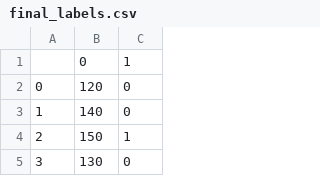
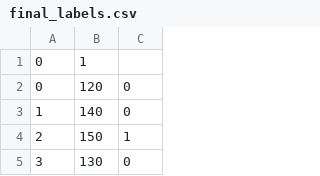
Before and after one commit to ShreyaGarg01/MTP_blood_pressure, a CSV file: Data/final_labels.csv, drawn as a sheet; only a part is shown; removed rows and columns are numbered as before the commit, all else as after; the diff names each change by its address in the sheet, - before the commit and + after, or states it on an @@ line.

Commit message:
binary classification models added

```diff
--- a/Data/final_labels.csv
+++ b/Data/final_labels.csv
-row 1:  | 0 | 1
+row 1: 0 | 1
```
